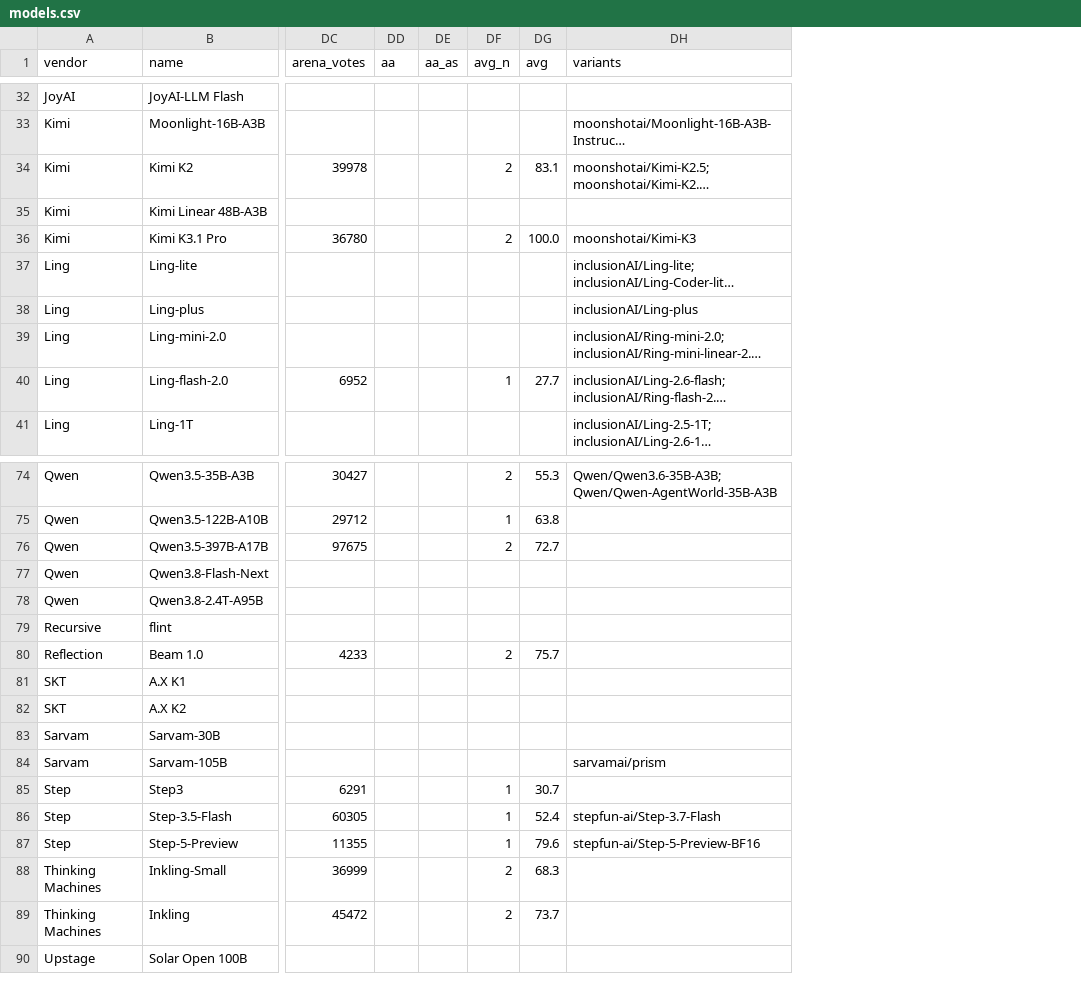
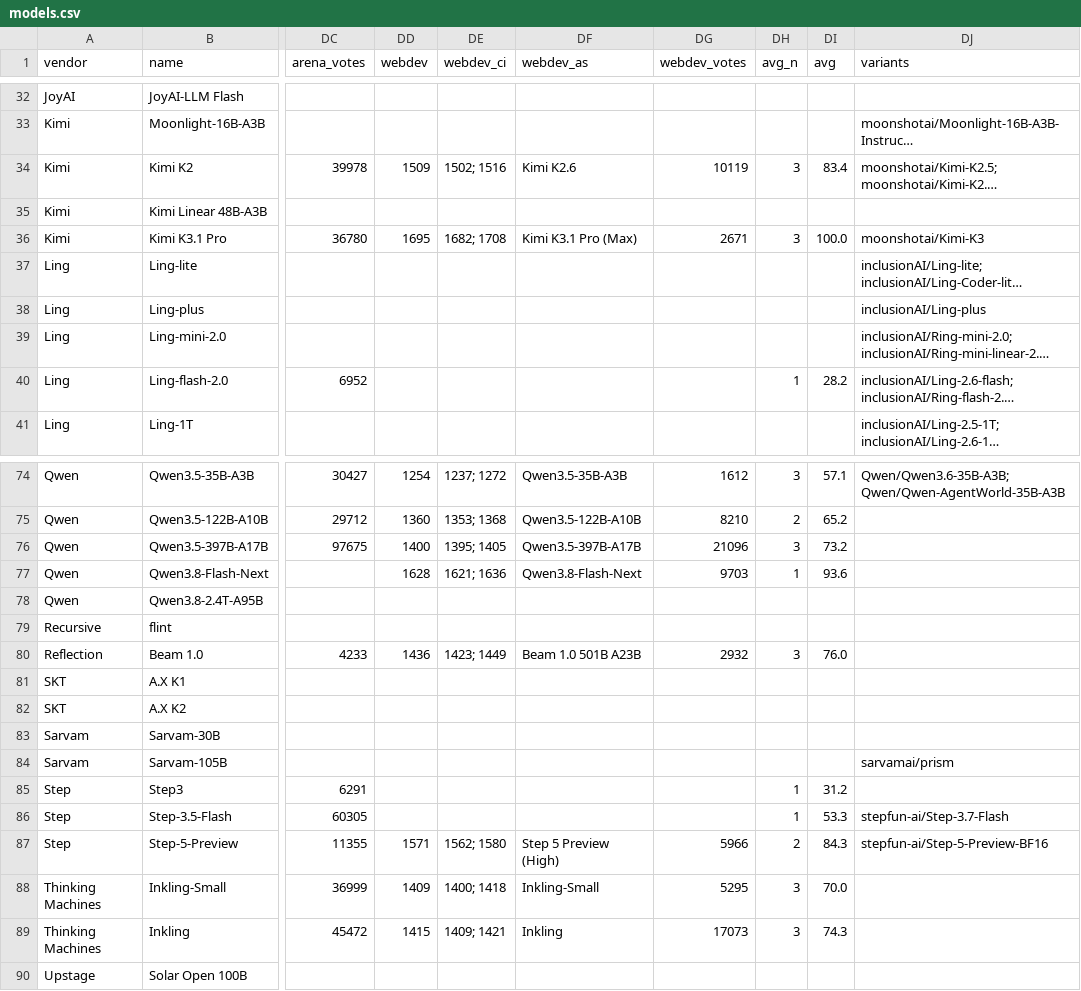
Before and after one commit to Skystellan/moe-config-atlas, a CSV file: site/data/models.csv, drawn as a sheet; only a part is shown, gaps mark what is left out; long unchanged cells end in …; removed rows and columns are numbered as before the commit, all else as after; the diff covers the shown part only; the diff names each change by its address in the sheet, - before the commit and + after, or states it on an @@ line.

```diff
--- a/site/data/models.csv
+++ b/site/data/models.csv
-column DD (aa), empty
-column DE (aa_as), empty
+column DD (webdev), rows 34-36: 1509 |  | 1695; rows 74-89: 1254 | 1360 | 1400 | 1628 |  |  | 1436 |  |  |  |  |  |  | 1571 | 1409 | 1415
+column DE (webdev_ci), rows 34-36: 1502; 1516 |  | 1682; 1708; rows 74-89: 1237; 1272 | 1353; 1368 | 1395; 1405 | 1621; 1636 |  |  | 1423; 1449 |  |  |  |  |  |  | 1562; 1580 | 1400; 1418 | 1409; 1421
+column DF (webdev_as), rows 34-36: Kimi K2.6 |  | Kimi K3.1 Pro (Max); rows 74-89: Qwen3.5-35B-A3B | Qwen3.5-122B-A10B | Qwen3.5-397B-A17B | Qwen3.8-Flash-Next |  |  | Beam 1.0 501B A23B |  |  |  |  |  |  | Step 5 Preview (High) | Inkling-Small | Inkling
+column DG (webdev_votes), rows 34-36: 10119 |  | 2671; rows 74-89: 1612 | 8210 | 21096 | 9703 |  |  | 2932 |  |  |  |  |  |  | 5966 | 5295 | 17073
-DH34 (avg_n): 2
+DH34 (avg_n): 3
-DI34 (avg): 83.1
+DI34 (avg): 83.4
-DH36 (avg_n): 2
+DH36 (avg_n): 3
-DI40 (avg): 27.7
+DI40 (avg): 28.2
-DH74 (avg_n): 2
+DH74 (avg_n): 3
-DI74 (avg): 55.3
+DI74 (avg): 57.1
-DH75 (avg_n): 1
+DH75 (avg_n): 2
-DI75 (avg): 63.8
+DI75 (avg): 65.2
-DH76 (avg_n): 2
+DH76 (avg_n): 3
-DI76 (avg): 72.7
+DI76 (avg): 73.2
-DH77 (avg_n): (empty)
+DH77 (avg_n): 1
-DI77 (avg): (empty)
+DI77 (avg): 93.6
-DH80 (avg_n): 2
+DH80 (avg_n): 3
-DI80 (avg): 75.7
+DI80 (avg): 76.0
-DI85 (avg): 30.7
+DI85 (avg): 31.2
-DI86 (avg): 52.4
+DI86 (avg): 53.3
-DH87 (avg_n): 1
+DH87 (avg_n): 2
-DI87 (avg): 79.6
+DI87 (avg): 84.3
-DH88:DH89 (avg_n): 2
+DH88:DH89 (avg_n): 3
-DI88 (avg): 68.3
+DI88 (avg): 70.0
-DI89 (avg): 73.7
+DI89 (avg): 74.3
```
Also changed, not shown: 57 edited cells elsewhere in this file, 9 other files.
